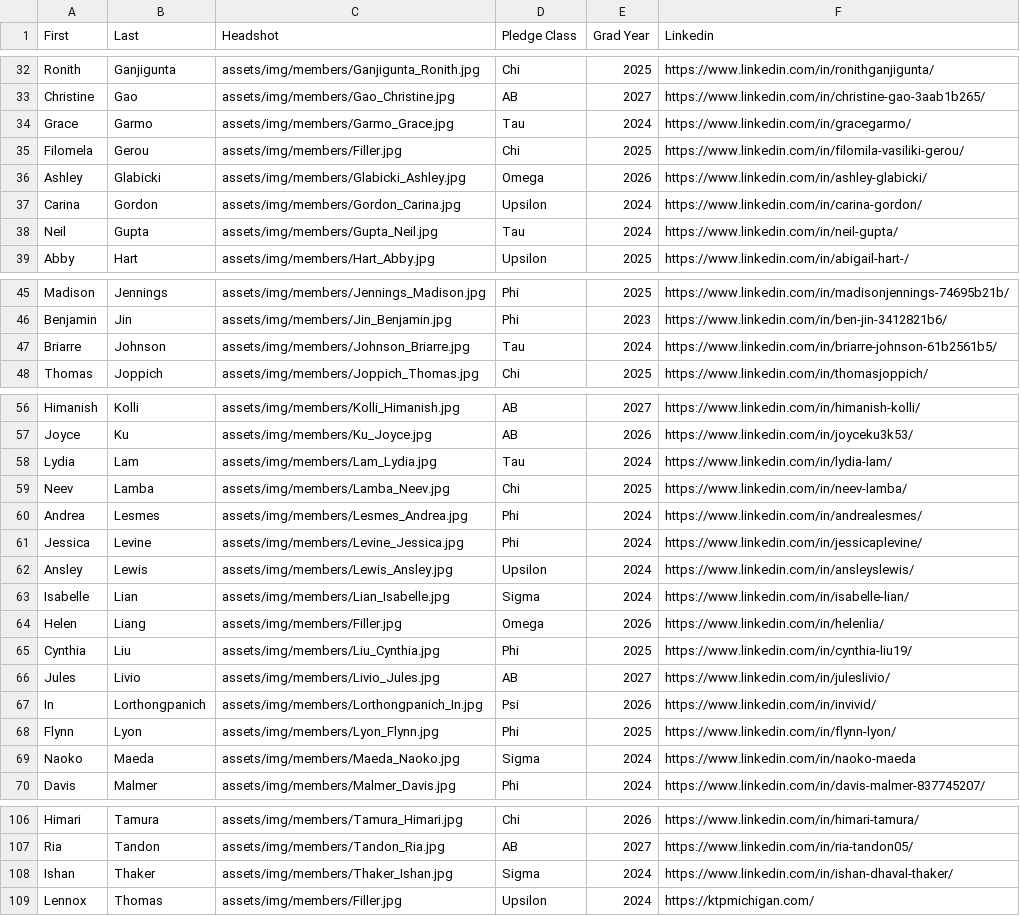
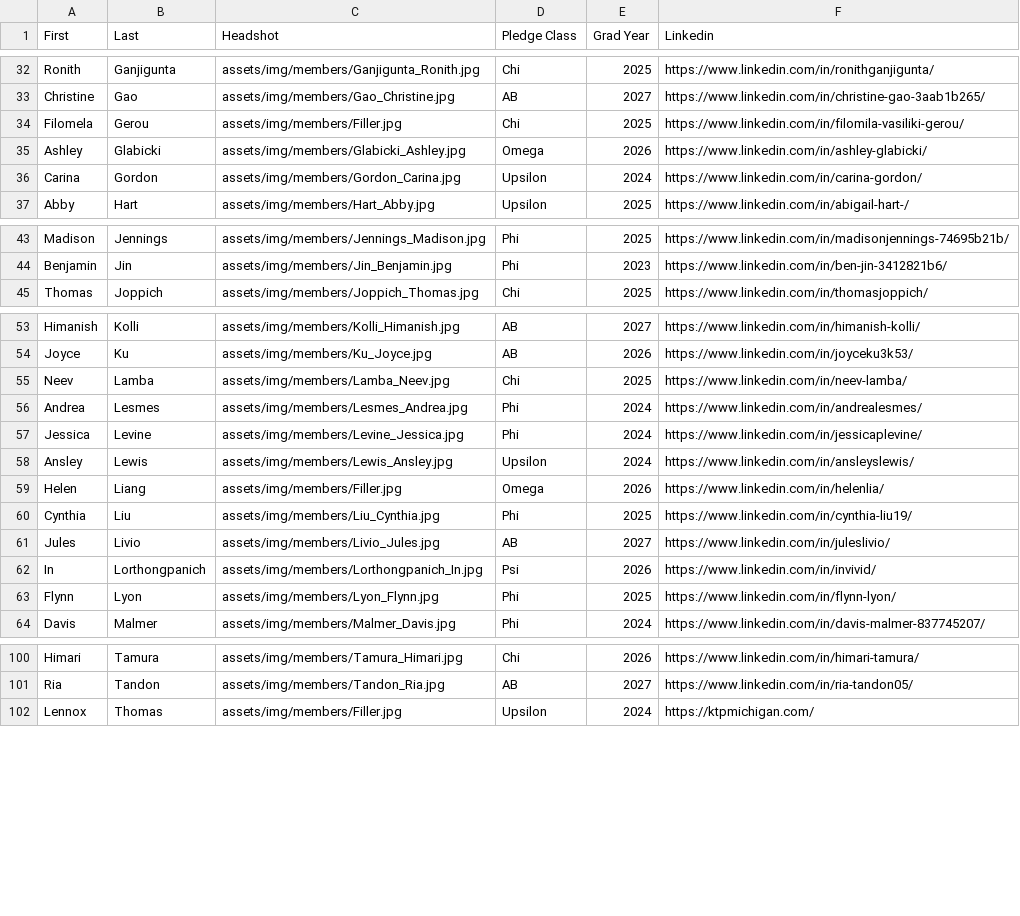
Before and after one commit to natalieramirez22/ktp-website, a CSV file: src/memberList.csv, drawn as a sheet; only a part is shown, gaps mark what is left out; the diff covers the shown part only.

```diff
--- a/src/memberList.csv
+++ b/src/memberList.csv
@@ -33,3 +33,2 @@ Ronith,Ganjigunta,assets/img/members/Ganjigunta_Ronith.jpg,Chi,2025,https://www.
 Christine,Gao,assets/img/members/Gao_Christine.jpg,AB,2027,https://www.linkedin.com/in/christine-gao-3aab1b265/
-Grace,Garmo,assets/img/members/Garmo_Grace.jpg,Tau,2024,https://www.linkedin.com/in/gracegarmo/
 Filomela,Gerou,assets/img/members/Filler.jpg,Chi,2025,https://www.linkedin.com/in/filomila-vasiliki-gerou/
@@ -37,3 +36,2 @@ Ashley,Glabicki,assets/img/members/Glabicki_Ashley.jpg,Omega,2026,https://www.li
 Carina,Gordon,assets/img/members/Gordon_Carina.jpg,Upsilon,2024,https://www.linkedin.com/in/carina-gordon/
-Neil,Gupta,assets/img/members/Gupta_Neil.jpg,Tau,2024,https://www.linkedin.com/in/neil-gupta/
 Abby,Hart,assets/img/members/Hart_Abby.jpg,Upsilon,2025,https://www.linkedin.com/in/abigail-hart-/
@@ -46,3 +44,2 @@ Madison,Jennings,assets/img/members/Jennings_Madison.jpg,Phi,2025,https://www.li
 Benjamin,Jin,assets/img/members/Jin_Benjamin.jpg,Phi,2023,https://www.linkedin.com/in/ben-jin-3412821b6/
-Briarre,Johnson,assets/img/members/Johnson_Briarre.jpg,Tau,2024,https://www.linkedin.com/in/briarre-johnson-61b2561b5/
 Thomas,Joppich,assets/img/members/Joppich_Thomas.jpg,Chi,2025,https://www.linkedin.com/in/thomasjoppich/
@@ -57,3 +54,2 @@ Himanish,Kolli,assets/img/members/Kolli_Himanish.jpg,AB,2027,https://www.linkedi
 Joyce,Ku,assets/img/members/Ku_Joyce.jpg,AB,2026,https://www.linkedin.com/in/joyceku3k53/
-Lydia,Lam,assets/img/members/Lam_Lydia.jpg,Tau,2024,https://www.linkedin.com/in/lydia-lam/
 Neev,Lamba,assets/img/members/Lamba_Neev.jpg,Chi,2025,https://www.linkedin.com/in/neev-lamba/
@@ -62,3 +58,2 @@ Jessica,Levine,assets/img/members/Levine_Jessica.jpg,Phi,2024,https://www.linked
 Ansley,Lewis,assets/img/members/Lewis_Ansley.jpg,Upsilon,2024,https://www.linkedin.com/in/ansleyslewis/
-Isabelle,Lian,assets/img/members/Lian_Isabelle.jpg,Sigma,2024,https://www.linkedin.com/in/isabelle-lian/
 Helen,Liang,assets/img/members/Filler.jpg,Omega,2026,https://www.linkedin.com/in/helenlia/
@@ -68,3 +63,2 @@ In,Lorthongpanich,assets/img/members/Lorthongpanich_In.jpg,Psi,2026,https://www.
 Flynn,Lyon,assets/img/members/Lyon_Flynn.jpg,Phi,2025,https://www.linkedin.com/in/flynn-lyon/
-Naoko,Maeda,assets/img/members/Maeda_Naoko.jpg,Sigma,2024,https://www.linkedin.com/in/naoko-maeda
 Davis,Malmer,assets/img/members/Malmer_Davis.jpg,Phi,2024,https://www.linkedin.com/in/davis-malmer-837745207/
@@ -107,3 +101,2 @@ Himari,Tamura,assets/img/members/Tamura_Himari.jpg,Chi,2026,https://www.linkedin
 Ria,Tandon,assets/img/members/Tandon_Ria.jpg,AB,2027,https://www.linkedin.com/in/ria-tandon05/
-Ishan,Thaker,assets/img/members/Thaker_Ishan.jpg,Sigma,2024,https://www.linkedin.com/in/ishan-dhaval-thaker/
 Lennox,Thomas,assets/img/members/Filler.jpg,Upsilon,2024,https://ktpmichigan.com/
```
Also changed, not shown: 1 removed row elsewhere in this file, 2 other files.
